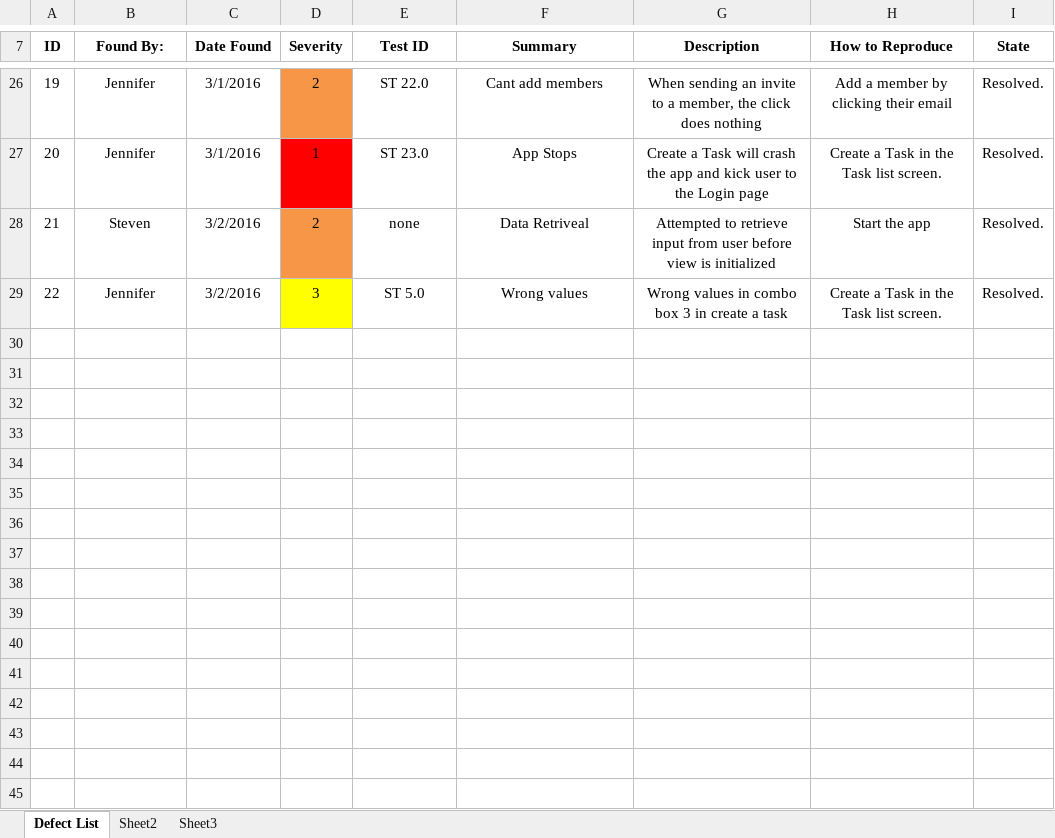
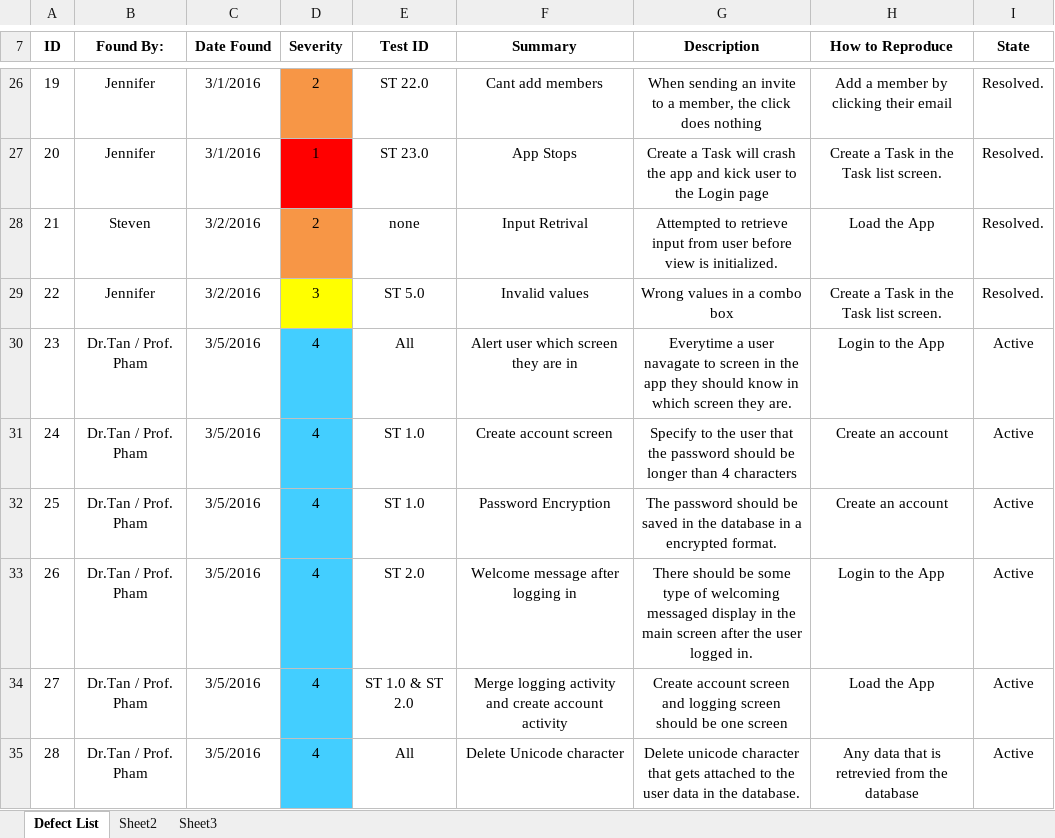
Before and after one commit to StevenPG/ProjectManagement, an Excel workbook: Documents/MR Report/MR Report - Project Management App.xlsx, sheet Defect List, drawn as a sheet; only a part is shown, gaps mark what is left out; values as stored, in another font and other column widths than the file's, no borders; the diff covers the shown part only; the diff names each change by its address in the sheet, - before the commit and + after, or states it on an @@ line.

```diff
--- a/Documents/MR Report/MR Report - Project Management App.xlsx (sheet Defect List)
+++ b/Documents/MR Report/MR Report - Project Management App.xlsx (sheet Defect List)
-F28 (Summary): Data Retriveal
+F28 (Summary): Input Retrival
-G28 (Description): …view is initialized
+G28 (Description): …view is initialized.
-H28 (How to Reproduce): Start the app
+H28 (How to Reproduce): Load the App
-F29 (Summary): Wrong values
+F29 (Summary): Invalid values
-G29 (Description): Wrong values in combo box 3 in create a task
+G29 (Description): Wrong values in a combo box
+row 30: 23 | Dr.Tan / Prof. Pham | 3/5/2016 | 4 | All | Alert user which screen they are in | Everytime a user navagate to screen in the app they should know in which screen they are. | Login to the App | Active
+row 31: 24 | Dr.Tan / Prof. Pham | 3/5/2016 | 4 | ST 1.0 | Create account screen | Specify to the user that the password should be longer than 4 characters | Create an account | Active
+row 32: 25 | Dr.Tan / Prof. Pham | 3/5/2016 | 4 | ST 1.0 | Password Encryption | The password should be saved in the database in a encrypted format. | Create an account | Active
+row 33: 26 | Dr.Tan / Prof. Pham | 3/5/2016 | 4 | ST 2.0 | Welcome message after logging in | There should be some type of welcoming messaged display in the main screen after the user logged in. | Login to the App | Active
+row 34: 27 | Dr.Tan / Prof. Pham | 3/5/2016 | 4 | ST 1.0 & ST 2.0 | Merge logging activity and create account activity | Create account screen and logging screen should be one screen | Load the App | Active
+row 35: 28 | Dr.Tan / Prof. Pham | 3/5/2016 | 4 | All | Delete Unicode character | Delete unicode character that gets attached to the user data in the database. | Any data that is retrevied from the database | Active
```
Also changed, not shown: 8 added rows elsewhere in this sheet, 2 other files.
